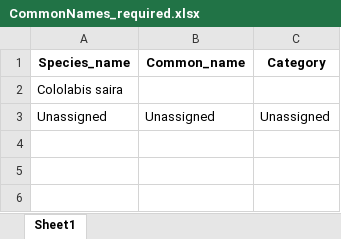
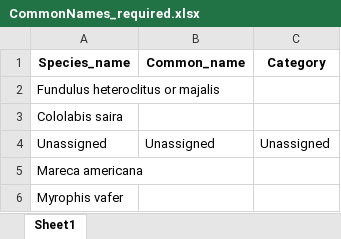
Before and after one commit to GMGI-Fisheries/resources, an Excel workbook: eDNA/example_output/Taxonomic_assignments/CommonNames_required.xlsx, sheet Sheet1, drawn as a sheet; values as stored, in another font and other column widths than the file's, no borders; the diff names each change by its address in the sheet, - before the commit and + after, or states it on an @@ line.

```diff
--- a/eDNA/example_output/Taxonomic_assignments/CommonNames_required.xlsx (sheet Sheet1)
+++ b/eDNA/example_output/Taxonomic_assignments/CommonNames_required.xlsx (sheet Sheet1)
+row 2: Fundulus heteroclitus or majalis
+row 5: Mareca americana
+row 6: Myrophis vafer
```
Also changed, not shown: eDNA/example_output/Taxonomic_assignments/Choice_required_GMGI_multiplehits.xlsx, eDNA/example_output/Taxonomic_assignments/Choice_required_GMGI_multiplehits_edited.xlsx, 46 other files.
